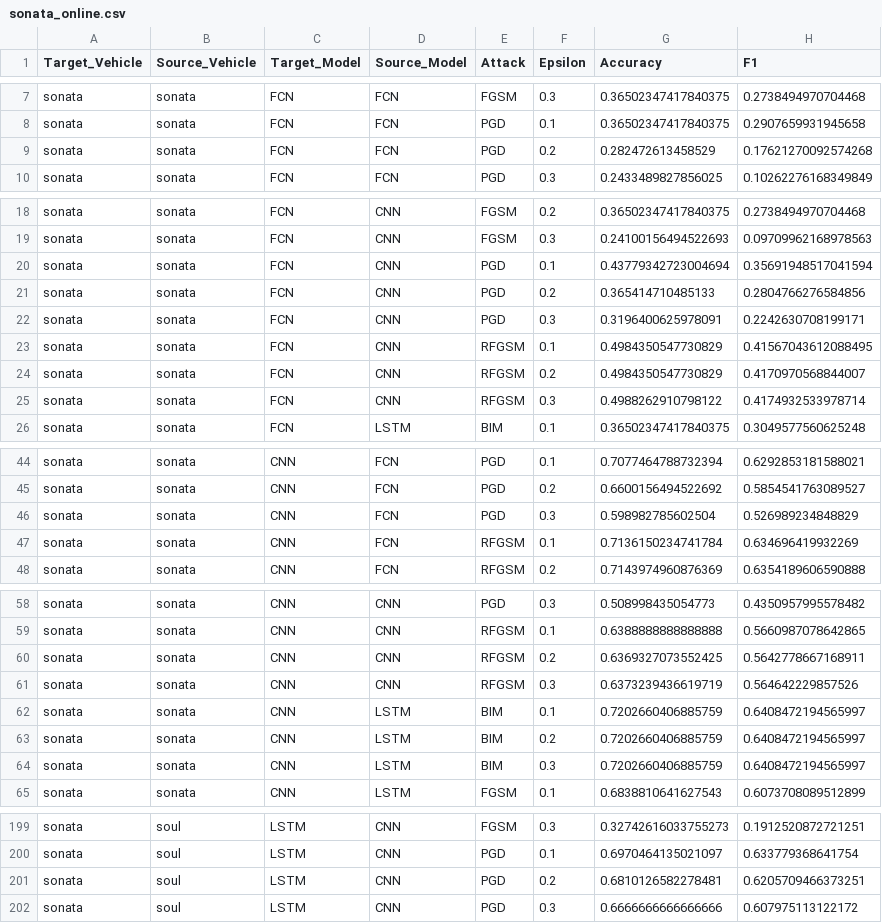
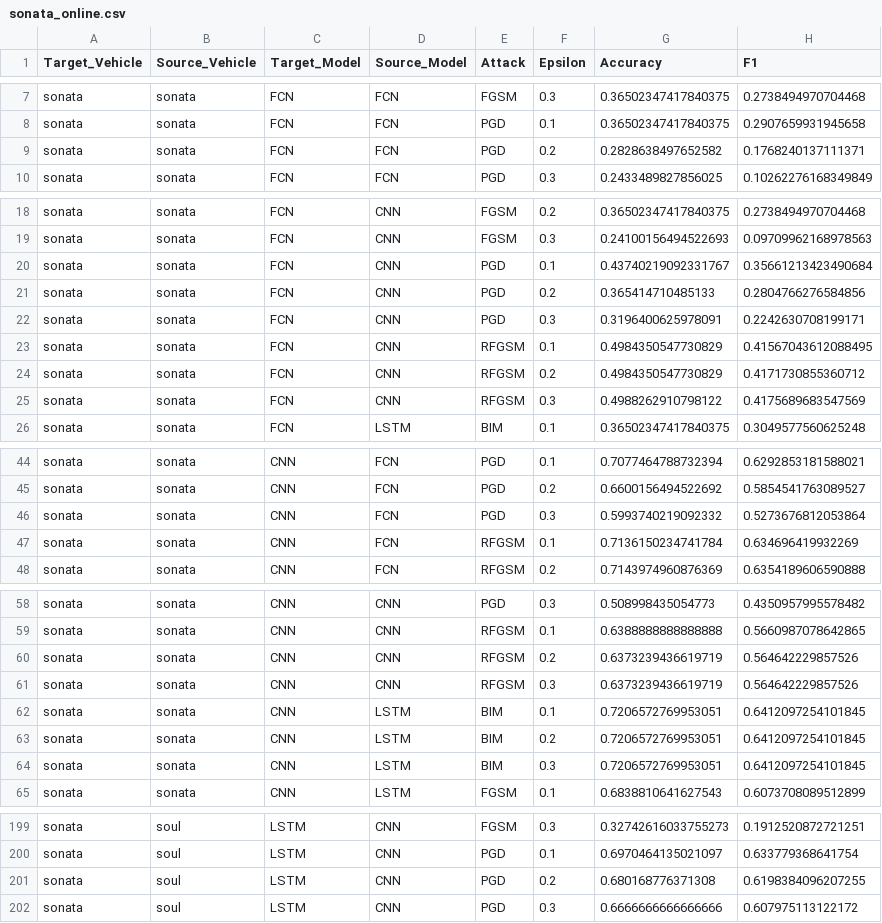
Before and after one commit to Mhackiori/CANEDERLI, a CSV file: results/adversarial-training/all-models/sonata_online.csv, drawn as a sheet; only a part is shown, gaps mark what is left out.

```diff
--- a/results/adversarial-training/all-models/sonata_online.csv
+++ b/results/adversarial-training/all-models/sonata_online.csv
@@ -8,3 +8,3 @@ sonata,sonata,FCN,FCN,FGSM,0.3,0.36502347417840375,0.2738494970704468
 sonata,sonata,FCN,FCN,PGD,0.1,0.36502347417840375,0.2907659931945658
-sonata,sonata,FCN,FCN,PGD,0.2,0.282472613458529,0.17621270092574268
+sonata,sonata,FCN,FCN,PGD,0.2,0.2828638497652582,0.1768240137111371
 sonata,sonata,FCN,FCN,PGD,0.3,0.2433489827856025,0.10262276168349849
@@ -19,3 +19,3 @@ sonata,sonata,FCN,CNN,FGSM,0.2,0.36502347417840375,0.2738494970704468
 sonata,sonata,FCN,CNN,FGSM,0.3,0.24100156494522693,0.09709962168978563
-sonata,sonata,FCN,CNN,PGD,0.1,0.43779342723004694,0.35691948517041594
+sonata,sonata,FCN,CNN,PGD,0.1,0.43740219092331767,0.35661213423490684
 sonata,sonata,FCN,CNN,PGD,0.2,0.365414710485133,0.2804766276584856
@@ -23,4 +23,4 @@ sonata,sonata,FCN,CNN,PGD,0.3,0.3196400625978091,0.2242630708199171
 sonata,sonata,FCN,CNN,RFGSM,0.1,0.4984350547730829,0.41567043612088495
-sonata,sonata,FCN,CNN,RFGSM,0.2,0.4984350547730829,0.4170970568844007
-sonata,sonata,FCN,CNN,RFGSM,0.3,0.4988262910798122,0.4174932533978714
+sonata,sonata,FCN,CNN,RFGSM,0.2,0.4984350547730829,0.4171730855360712
+sonata,sonata,FCN,CNN,RFGSM,0.3,0.4988262910798122,0.4175689683547569
 sonata,sonata,FCN,LSTM,BIM,0.1,0.36502347417840375,0.3049577560625248
@@ -45,3 +45,3 @@ sonata,sonata,CNN,FCN,PGD,0.1,0.7077464788732394,0.6292853181588021
 sonata,sonata,CNN,FCN,PGD,0.2,0.6600156494522692,0.5854541763089527
-sonata,sonata,CNN,FCN,PGD,0.3,0.598982785602504,0.526989234848829
+sonata,sonata,CNN,FCN,PGD,0.3,0.5993740219092332,0.5273676812053864
 sonata,sonata,CNN,FCN,RFGSM,0.1,0.7136150234741784,0.634696419932269
@@ -59,7 +59,7 @@ sonata,sonata,CNN,CNN,PGD,0.3,0.508998435054773,0.4350957995578482
 sonata,sonata,CNN,CNN,RFGSM,0.1,0.6388888888888888,0.5660987078642865
-sonata,sonata,CNN,CNN,RFGSM,0.2,0.6369327073552425,0.5642778667168911
+sonata,sonata,CNN,CNN,RFGSM,0.2,0.6373239436619719,0.564642229857526
 sonata,sonata,CNN,CNN,RFGSM,0.3,0.6373239436619719,0.564642229857526
-sonata,sonata,CNN,LSTM,BIM,0.1,0.7202660406885759,0.6408472194565997
-sonata,sonata,CNN,LSTM,BIM,0.2,0.7202660406885759,0.6408472194565997
-sonata,sonata,CNN,LSTM,BIM,0.3,0.7202660406885759,0.6408472194565997
+sonata,sonata,CNN,LSTM,BIM,0.1,0.7206572769953051,0.6412097254101845
+sonata,sonata,CNN,LSTM,BIM,0.2,0.7206572769953051,0.6412097254101845
+sonata,sonata,CNN,LSTM,BIM,0.3,0.7206572769953051,0.6412097254101845
 sonata,sonata,CNN,LSTM,FGSM,0.1,0.6838810641627543,0.6073708089512899
@@ -200,3 +200,3 @@ sonata,soul,LSTM,CNN,FGSM,0.3,0.32742616033755273,0.1912520872721251
 sonata,soul,LSTM,CNN,PGD,0.1,0.6970464135021097,0.633779368641754
-sonata,soul,LSTM,CNN,PGD,0.2,0.6810126582278481,0.6205709466373251
+sonata,soul,LSTM,CNN,PGD,0.2,0.680168776371308,0.6198384096207255
 sonata,soul,LSTM,CNN,PGD,0.3,0.6666666666666666,0.607975113122172
```
Also changed, not shown: results/adversarial-training/all-models/soul_online.csv, results/adversarial-training/all-models/spark_online.csv.
